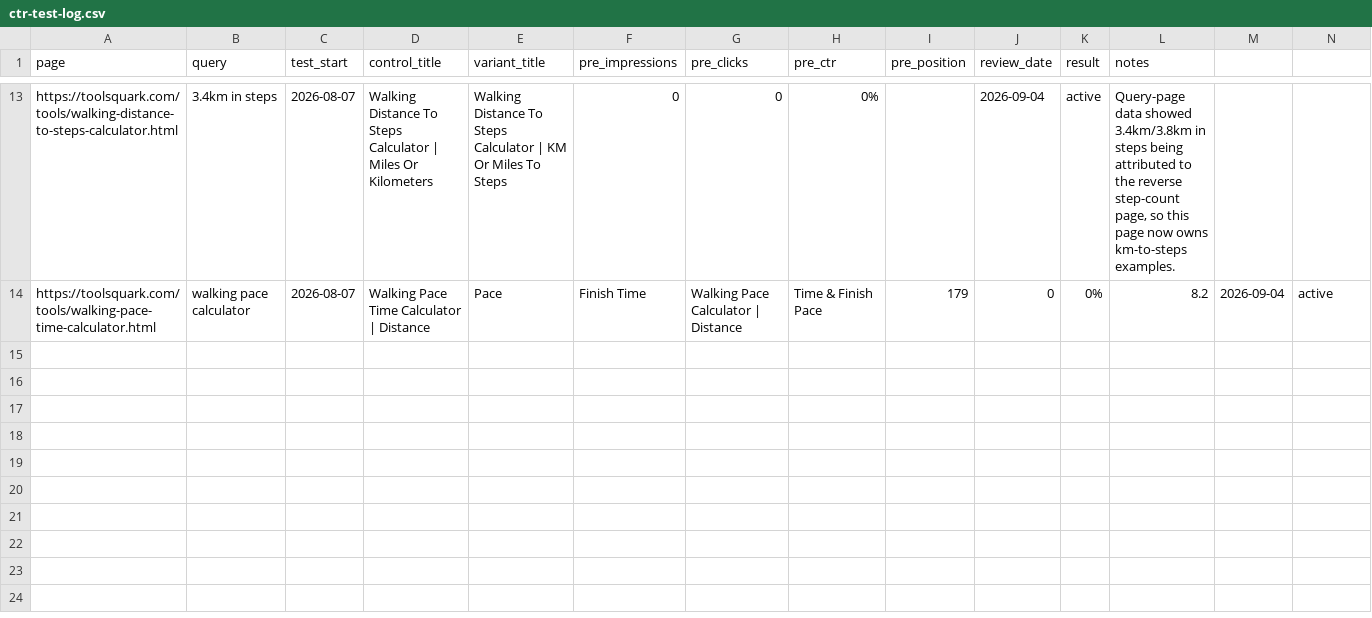
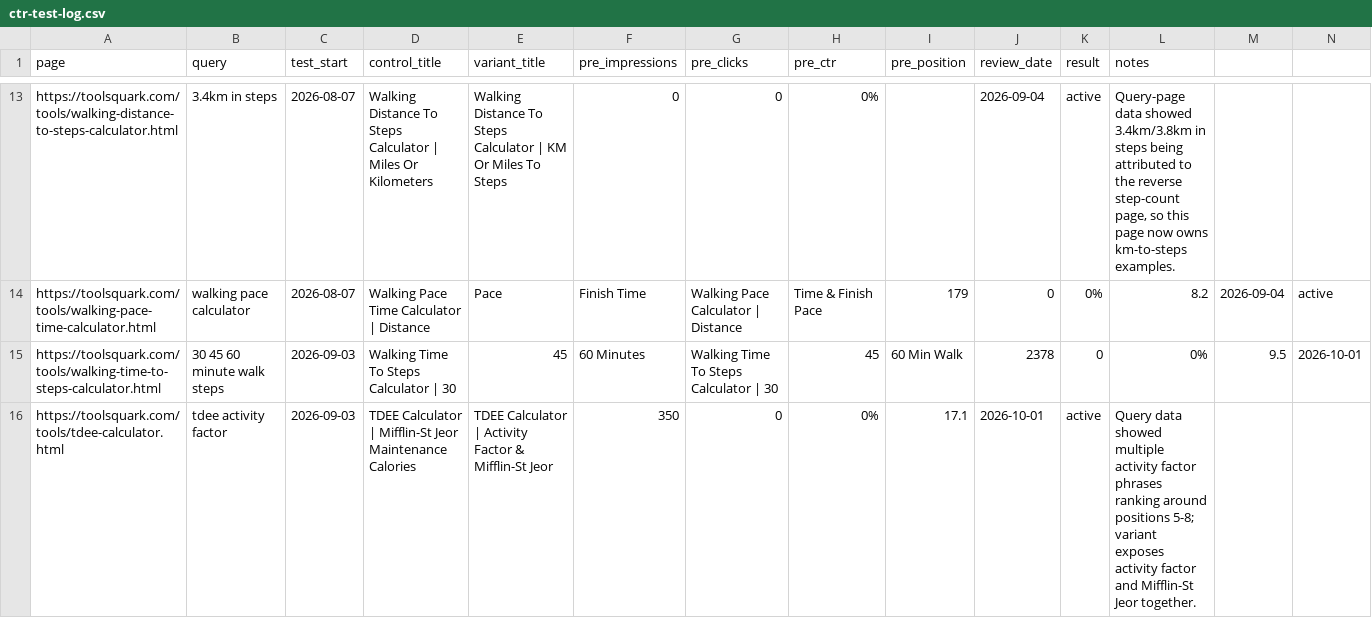
Before and after one commit to danazhong8/bmi-, a CSV file: seo/ctr-test-log.csv, drawn as a sheet; only a part is shown, gaps mark what is left out; rows hold the shown columns only; the diff covers the shown part only; the diff names each change by its address in the sheet, - before the commit and + after, or states it on an @@ line.

```diff
--- a/seo/ctr-test-log.csv
+++ b/seo/ctr-test-log.csv
+row 15: https://toolsquark.com/tools/walking-time-to-steps-calculator.html | 30 45 60 minute walk steps | 2026-09-03 | Walking Time To Steps Calculator | 30 | 45 | 60 Minutes | Walking Time To Steps Calculator | 30 | 45 | 60 Min Walk | 2378 | 0 | 0% | 9.5 | 2026-10-01
+row 16: https://toolsquark.com/tools/tdee-calculator.html | tdee activity factor | 2026-09-03 | TDEE Calculator | Mifflin-St Jeor Maintenance Calories | TDEE Calculator | Activity Factor & Mifflin-St Jeor | 350 | 0 | 0% | 17.1 | 2026-10-01 | active | Query data showed multiple activity factor phrases ranking around positions 5-8; variant exposes activity factor and Mifflin-St Jeor together.
```
Also changed, not shown: 3 added rows elsewhere in this file, 12 other files.
